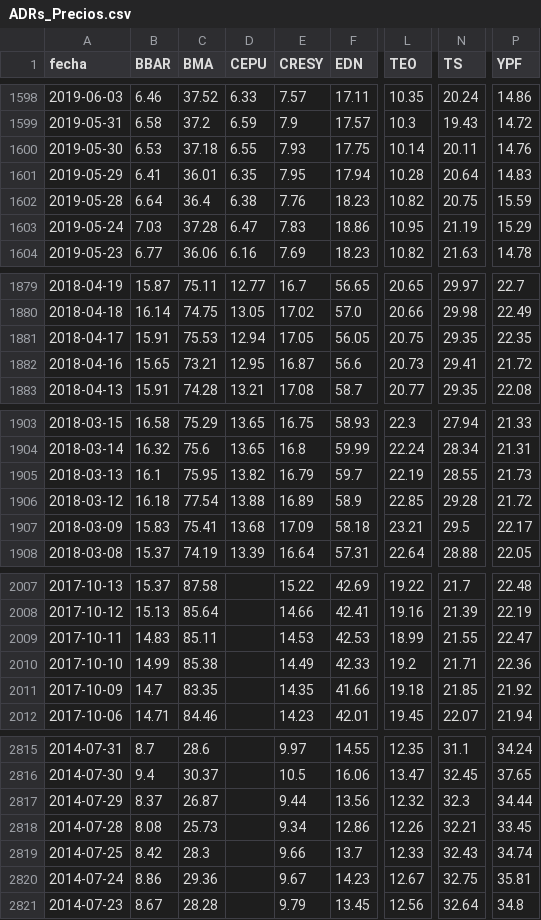
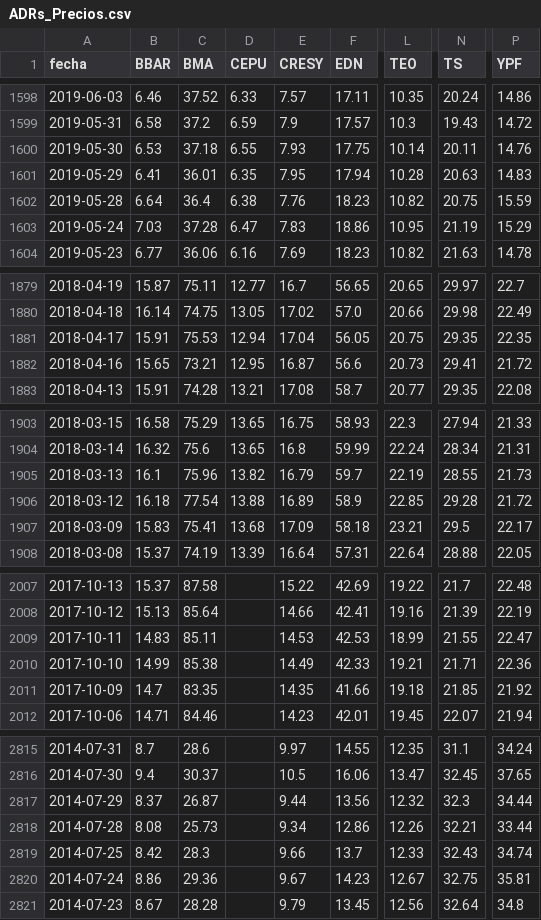
Before and after one commit to jesusrobles824/bases-de-datos, a CSV file: ADRs_Precios.csv, drawn as a sheet; only a part is shown, gaps mark what is left out; the diff covers the shown part only; the diff names each change by its address in the sheet, - before the commit and + after, or states it on an @@ line.

```diff
--- a/ADRs_Precios.csv
+++ b/ADRs_Precios.csv
-N1601 (TS): 20.64
+N1601 (TS): 20.63
-E1881 (CRESY): 17.05
+E1881 (CRESY): 17.04
-C1905 (BMA): 75.95
+C1905 (BMA): 75.96
-L2010 (TEO): 19.2
+L2010 (TEO): 19.21
-P2818 (YPF): 33.45
+P2818 (YPF): 33.44
```
Also changed, not shown: 3 edited cells elsewhere in this file, ADRs_variacion_porcentual_diaria.csv, 1 other file.
